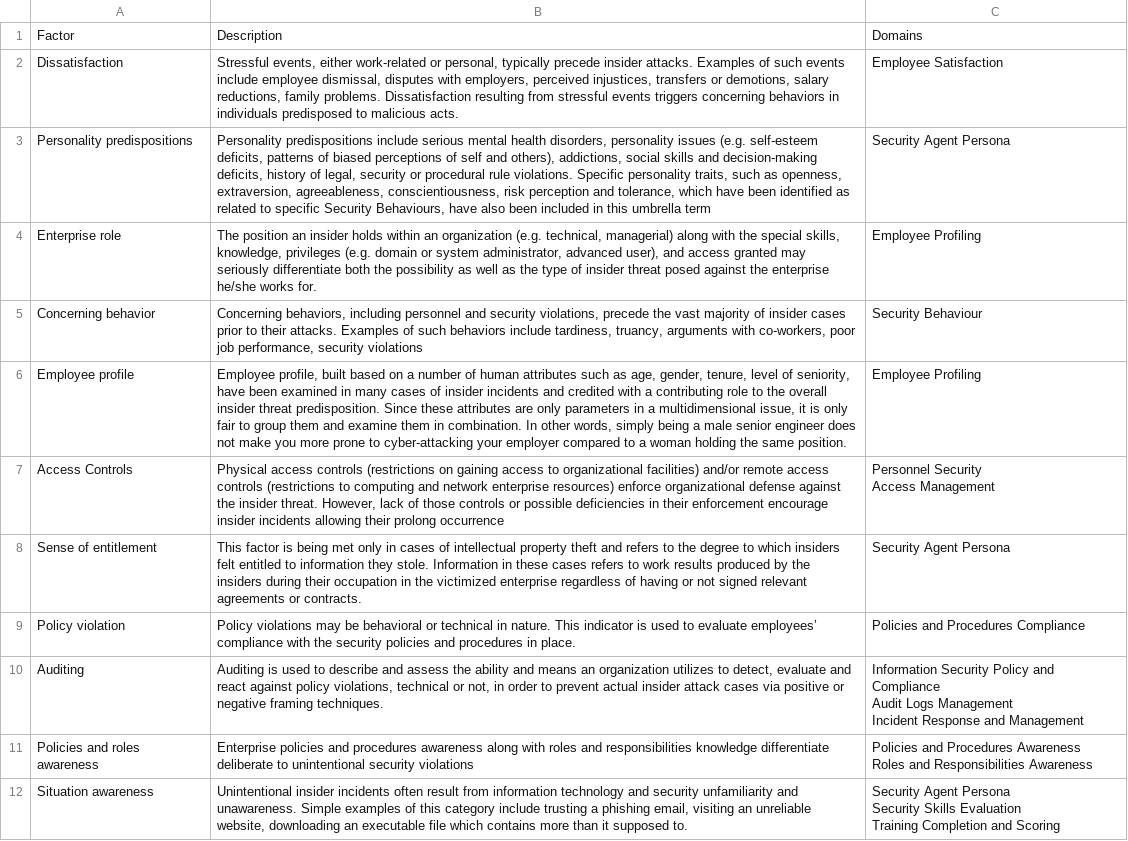
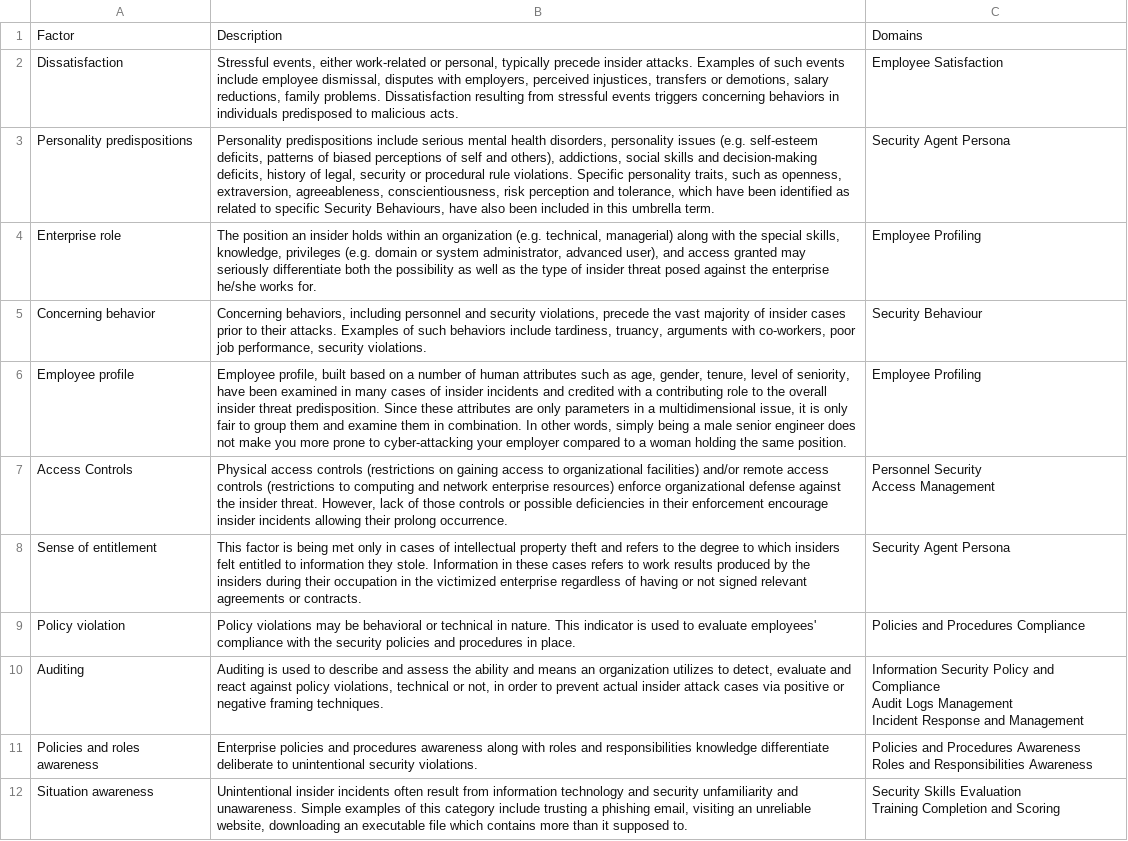
Before and after one commit to Ddimitrako/PhishingProject, a CSV file: sbam_app/insider_threat/factors.csv, drawn as a sheet; ↵ is a line break in a cell; the diff names each change by its address in the sheet, - before the commit and + after, or states it on an @@ line.

Commit message:
Updating insider threat data files.
- 'Entitled Independent' & 'Ambitious Leader' are 'Intellectual Property Theft' subtypes and not 'Information Technology Sabotage'.
- Removing inproper relation between domain 'Security Agent Persona' and insider threat factor 'Situation Awareness'.
- Minor formatting changes (e.g. full stops in the end of descriptions, apostrophe character)

```diff
--- a/sbam_app/insider_threat/factors.csv
+++ b/sbam_app/insider_threat/factors.csv
-B3: …this umbrella term
+B3: …this umbrella term.
-B5: …performance, security violations
+B5: …performance, security violations.
-B7: …their prolong occurrence
+B7: …their prolong occurrence.
-B9: …to evaluate employees’ compliance with…
+B9: …to evaluate employees' compliance with…
-B11: …unintentional security violations
+B11: …unintentional security violations.
-C12: Security Agent Persona ↵ Security Skills Evaluation…
+C12: Security Skills Evaluation…
```
Also changed, not shown: sbam_app/insider_threat/thread_types.csv.
